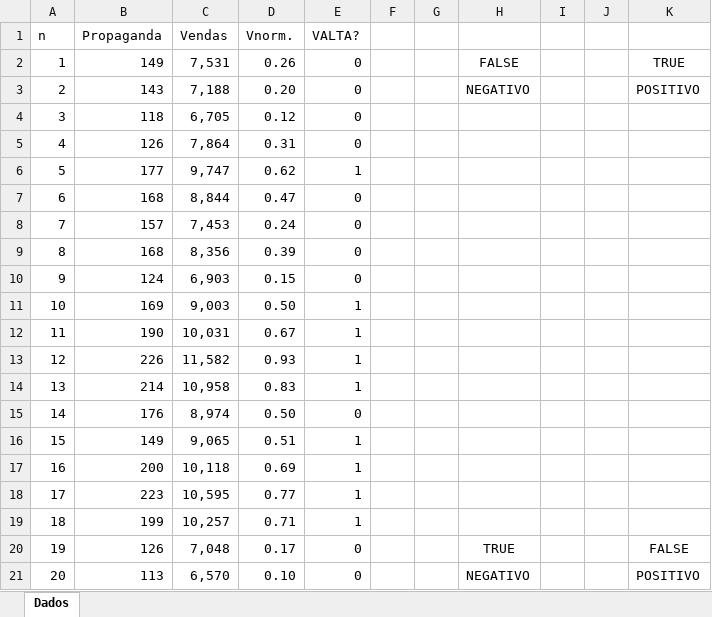
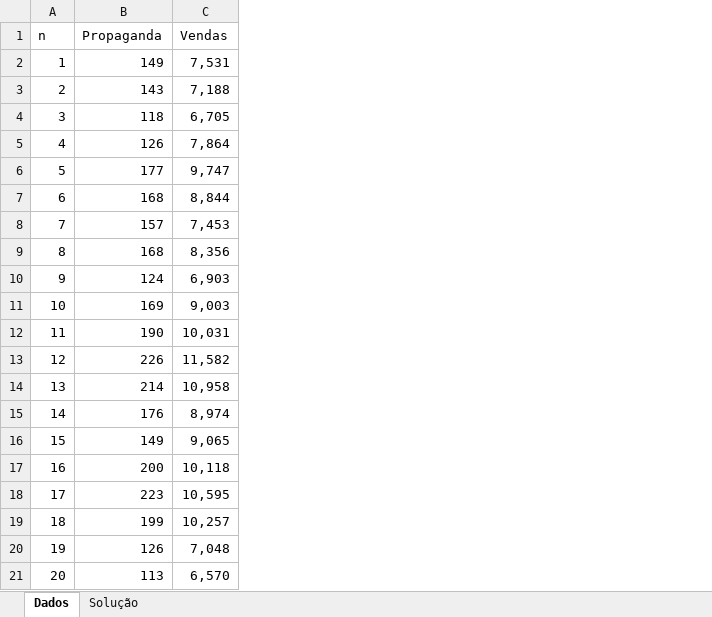
Before and after one commit to gustavomirapalheta/classes_datasets, an Excel workbook: vendas.xlsx, sheet Dados, drawn as a sheet; values as stored, in another font and other column widths than the file's, no borders; charts and pictures not drawn; the diff names each change by its address in the sheet, - before the commit and + after, or states it on an @@ line.

```diff
--- a/vendas.xlsx (sheet Dados)
+++ b/vendas.xlsx (sheet Dados)
+sheet tab: Solução
-column D (Vnorm.), rows 2-21: 0.26 | 0.20 | 0.12 | 0.31 | 0.62 | 0.47 | 0.24 | 0.39 | 0.15 | 0.50 | 0.67 | 0.93 | 0.83 | 0.50 | 0.51 | 0.69 | 0.77 | 0.71 | 0.17 | 0.10
-column E (VALTA?), rows 2-21: 0 | 0 | 0 | 0 | 1 | 0 | 0 | 0 | 0 | 1 | 1 | 1 | 1 | 0 | 1 | 1 | 1 | 1 | 0 | 0
-column F, empty
-column G, empty
-column H, rows 2-21: FALSE | NEGATIVO |  |  |  |  |  |  |  |  |  |  |  |  |  |  |  |  | TRUE | NEGATIVO
-column I, empty
-column J, empty
-column K, rows 2-21: TRUE | POSITIVO |  |  |  |  |  |  |  |  |  |  |  |  |  |  |  |  | FALSE | POSITIVO
```
Also changed, not shown: charts or pictures.
